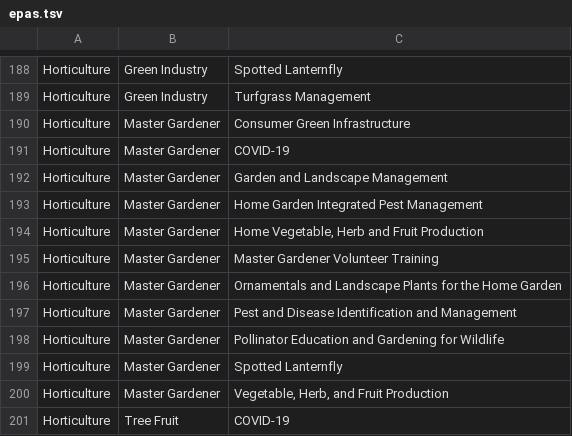
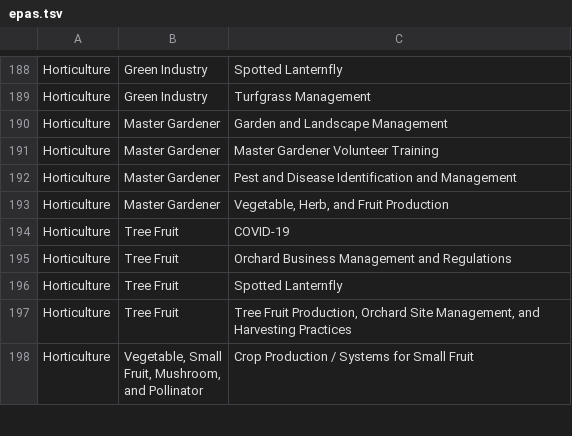
Before and after one commit to tsimkins/agsci.atlas, a TSV file: agsci/atlas/resources/epas.tsv, drawn as a sheet; only a part is shown, gaps mark what is left out; the shorter side is filled out with more unchanged rows; the diff names each change by its address in the sheet, - before the commit and + after, or states it on an @@ line.

Commit message:
Removing old MG EPAS topics WF 1442821

```diff
--- a/agsci/atlas/resources/epas.tsv
+++ b/agsci/atlas/resources/epas.tsv
-row 190: Horticulture | Master Gardener | Consumer Green Infrastructure
-row 191: Horticulture | Master Gardener | COVID-19
-row 193: Horticulture | Master Gardener | Home Garden Integrated Pest Management
-row 194: Horticulture | Master Gardener | Home Vegetable, Herb and Fruit Production
-row 196: Horticulture | Master Gardener | Ornamentals and Landscape Plants for the Home Garden
-row 198: Horticulture | Master Gardener | Pollinator Education and Gardening for Wildlife
-row 199: Horticulture | Master Gardener | Spotted Lanternfly
```
